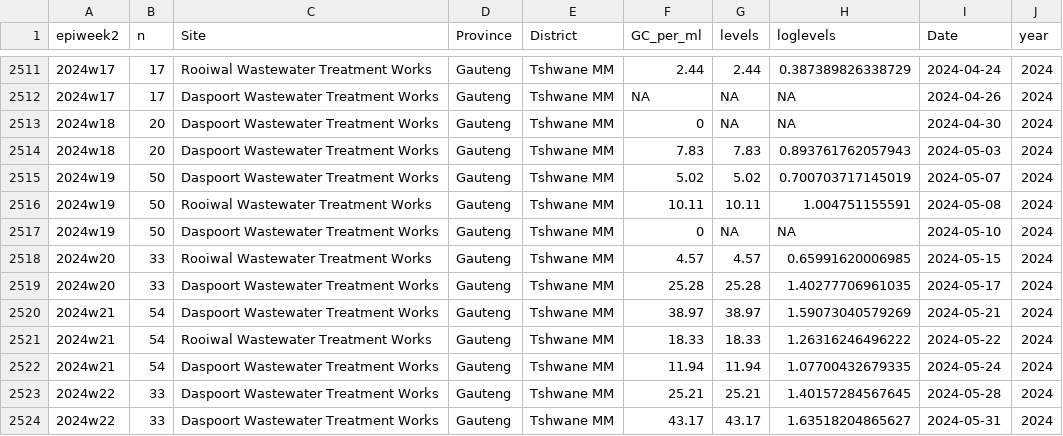
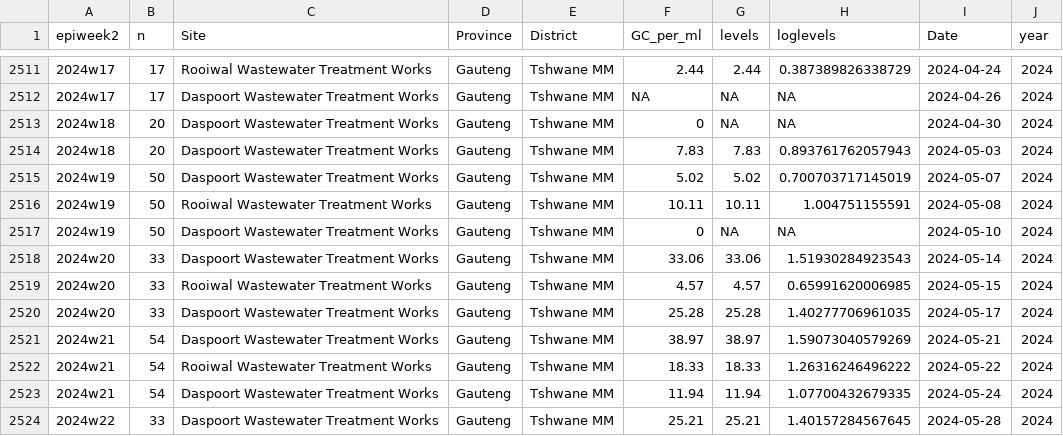
Before and after one commit to NICD-Wastewater-Genomics/NICD-Dash-Data, a CSV file: provincial_cases_vs_levels.csv, drawn as a sheet; only a part is shown, gaps mark what is left out; the shorter side is filled out with more unchanged rows; the diff names each change by its address in the sheet, - before the commit and + after, or states it on an @@ line.

Commit message:
automated quantitative data update

```diff
--- a/provincial_cases_vs_levels.csv
+++ b/provincial_cases_vs_levels.csv
+row 2518: 2024w20 | 33 | Daspoort Wastewater Treatment Works | Gauteng | Tshwane MM | 33.06 | 33.06 | 1.51930284923543 | 2024-05-14 | 2024
```
Also changed, not shown: rsa_cases_vs_levels.csv.
